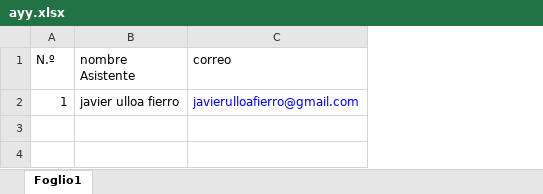
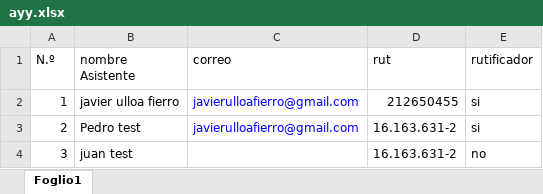
Before and after one commit to ViesTreet/createmanagesubmit, an Excel workbook: src/main/resources/static/ayy.xlsx, sheet Foglio1, drawn as a sheet; values as stored, in another font and other column widths than the file's, no borders; the diff names each change by its address in the sheet, - before the commit and + after, or states it on an @@ line.

Commit message:
rutificador implementado y correcion excel

```diff
--- a/src/main/resources/static/ayy.xlsx (sheet Foglio1)
+++ b/src/main/resources/static/ayy.xlsx (sheet Foglio1)
+column D (rut), row 2: 212650455
+column E (rutificador), row 2: si
+row 3: 2 | Pedro test | javierulloafierro@gmail.com | 16.163.631-2 | si
+row 4: 3 | juan test |  | 16.163.631-2 | no
```
Also changed, not shown: 20 other files.
